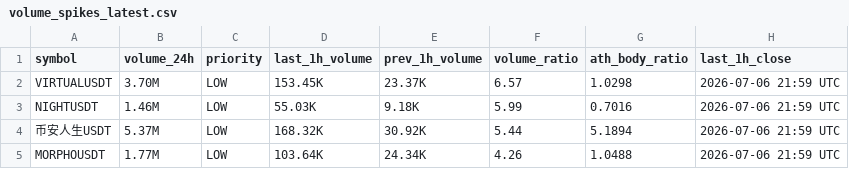
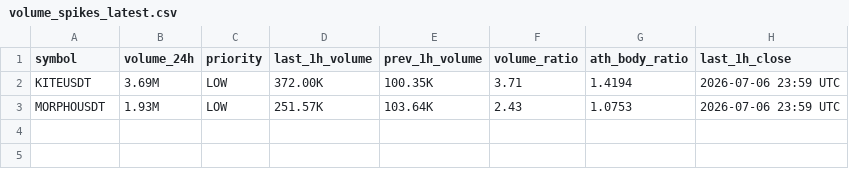
Before and after one commit to berkantbozdag/crypto-signal-bot, a CSV file: results/volume_spikes_latest.csv, drawn as a sheet.

```diff
--- a/results/volume_spikes_latest.csv
+++ b/results/volume_spikes_latest.csv
@@ -1,5 +1,3 @@
 symbol,volume_24h,priority,last_1h_volume,prev_1h_volume,volume_ratio,ath_body_ratio,last_1h_close
-VIRTUALUSDT,3.70M,LOW,153.45K,23.37K,6.57,1.0298,2026-07-06 21:59 UTC
-NIGHTUSDT,1.46M,LOW,55.03K,9.18K,5.99,0.7016,2026-07-06 21:59 UTC
-币安人生USDT,5.37M,LOW,168.32K,30.92K,5.44,5.1894,2026-07-06 21:59 UTC
-MORPHOUSDT,1.77M,LOW,103.64K,24.34K,4.26,1.0488,2026-07-06 21:59 UTC
+KITEUSDT,3.69M,LOW,372.00K,100.35K,3.71,1.4194,2026-07-06 23:59 UTC
+MORPHOUSDT,1.93M,LOW,251.57K,103.64K,2.43,1.0753,2026-07-06 23:59 UTC
```
Also changed, not shown: results/scan_latest.csv, state/last_hour_snapshot.csv, 2 other files.
